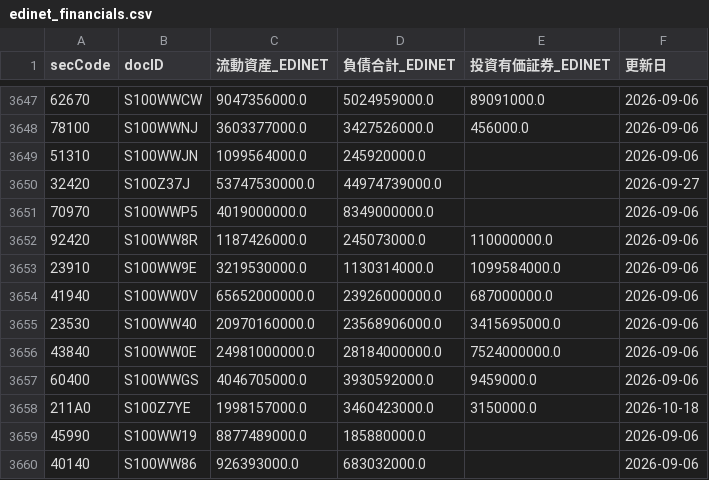
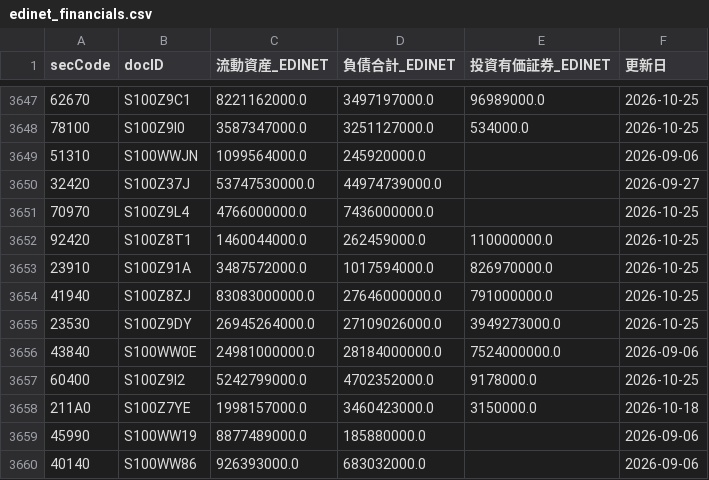
Before and after one commit to gworksandco/netcash-screener, a CSV file: data/edinet_financials.csv, drawn as a sheet; only a part is shown, gaps mark what is left out; the diff covers the shown part only.

```diff
--- a/data/edinet_financials.csv
+++ b/data/edinet_financials.csv
@@ -3647,12 +3647,12 @@
-62670,S100WWCW,9047356000.0,5024959000.0,89091000.0,2026-09-06
-78100,S100WWNJ,3603377000.0,3427526000.0,456000.0,2026-09-06
+62670,S100Z9C1,8221162000.0,3497197000.0,96989000.0,2026-10-25
+78100,S100Z9I0,3587347000.0,3251127000.0,534000.0,2026-10-25
 51310,S100WWJN,1099564000.0,245920000.0,,2026-09-06
 32420,S100Z37J,53747530000.0,44974739000.0,,2026-09-27
-70970,S100WWP5,4019000000.0,8349000000.0,,2026-09-06
-92420,S100WW8R,1187426000.0,245073000.0,110000000.0,2026-09-06
-23910,S100WW9E,3219530000.0,1130314000.0,1099584000.0,2026-09-06
-41940,S100WW0V,65652000000.0,23926000000.0,687000000.0,2026-09-06
-23530,S100WW40,20970160000.0,23568906000.0,3415695000.0,2026-09-06
+70970,S100Z9L4,4766000000.0,7436000000.0,,2026-10-25
+92420,S100Z8T1,1460044000.0,262459000.0,110000000.0,2026-10-25
+23910,S100Z91A,3487572000.0,1017594000.0,826970000.0,2026-10-25
+41940,S100Z8ZJ,83083000000.0,27646000000.0,791000000.0,2026-10-25
+23530,S100Z9DY,26945264000.0,27109026000.0,3949273000.0,2026-10-25
 43840,S100WW0E,24981000000.0,28184000000.0,7524000000.0,2026-09-06
-60400,S100WWGS,4046705000.0,3930592000.0,9459000.0,2026-09-06
+60400,S100Z9I2,5242799000.0,4702352000.0,9178000.0,2026-10-25
 211A0,S100Z7YE,1998157000.0,3460423000.0,3150000.0,2026-10-18
```
Also changed, not shown: 70 edited cells elsewhere in this file, data/edinet_doc_cache.csv.
